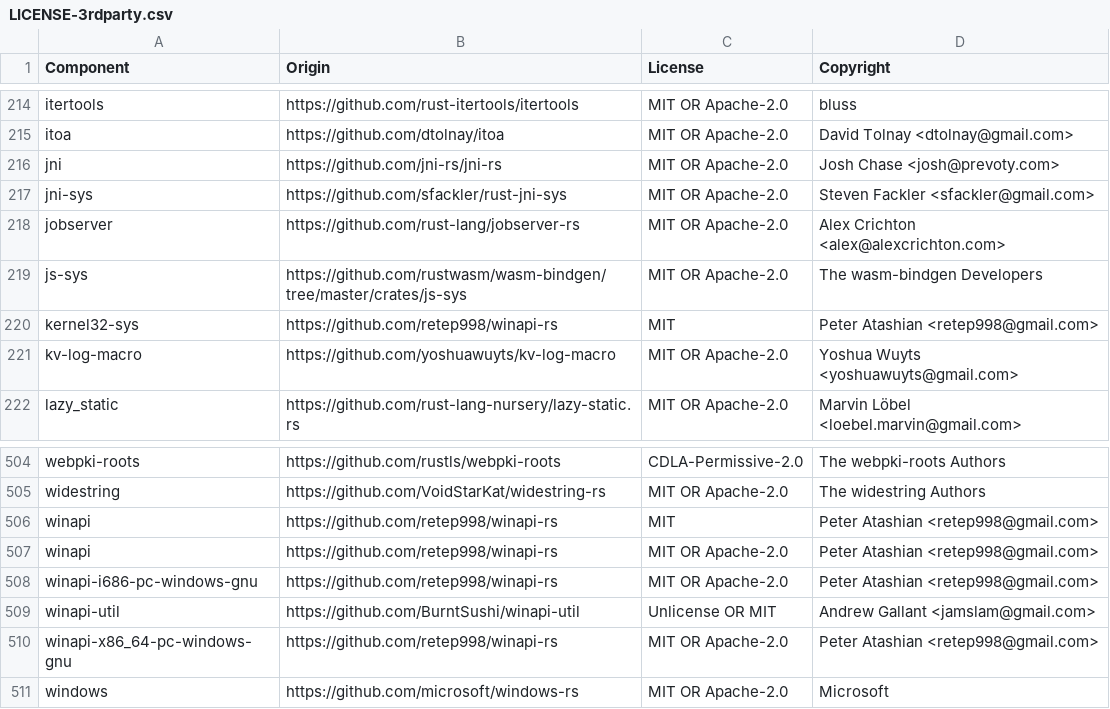
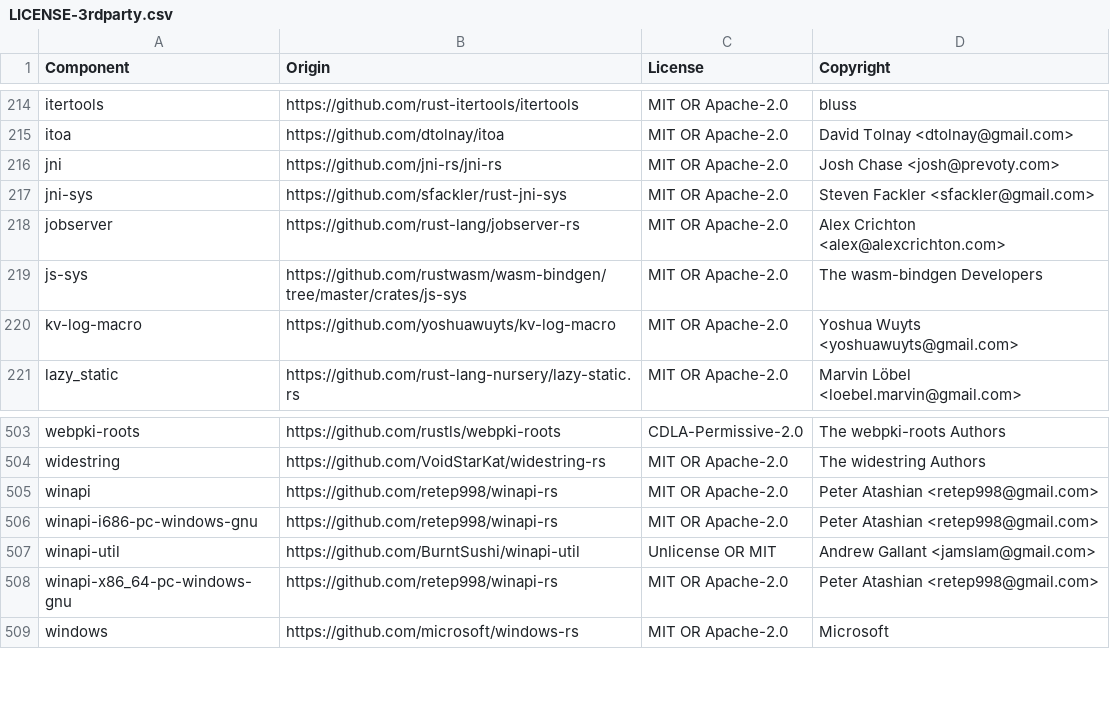
Before and after one commit to DataDog/libdatadog, a CSV file: LICENSE-3rdparty.csv, drawn as a sheet; only a part is shown, gaps mark what is left out; the diff names each change by its address in the sheet, - before the commit and + after, or states it on an @@ line.

Commit message:
refactor(windows): replace winapi with windows-sys
winapi-rs is effectively unmaintained and has not received a commit
since November 2021. Migrate direct consumers to the actively maintained
windows-sys crate.

The existing page_size and sysinfo dependencies are retained, so
winapi remains in the lockfile transitively through both crates.

See the upstream supersession discussion:

https://github.com/retep998/winapi-rs/issues/1055

```diff
--- a/LICENSE-3rdparty.csv
+++ b/LICENSE-3rdparty.csv
-row 220: kernel32-sys | https://github.com/retep998/winapi-rs | MIT | Peter Atashian <retep998@gmail.com>
-row 506: winapi | https://github.com/retep998/winapi-rs | MIT | Peter Atashian <retep998@gmail.com>
```
Also changed, not shown: 15 other files.
